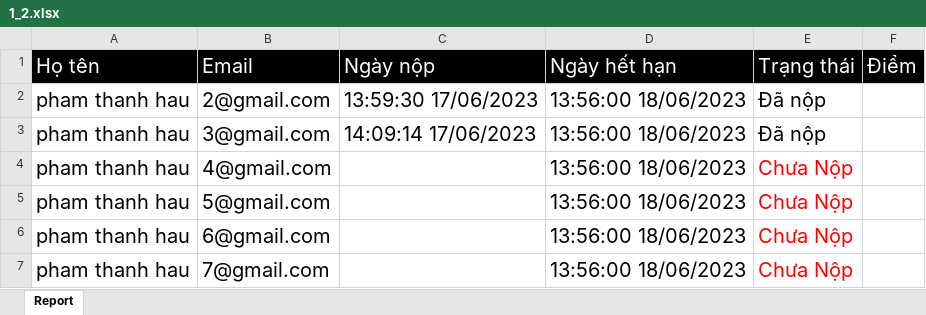
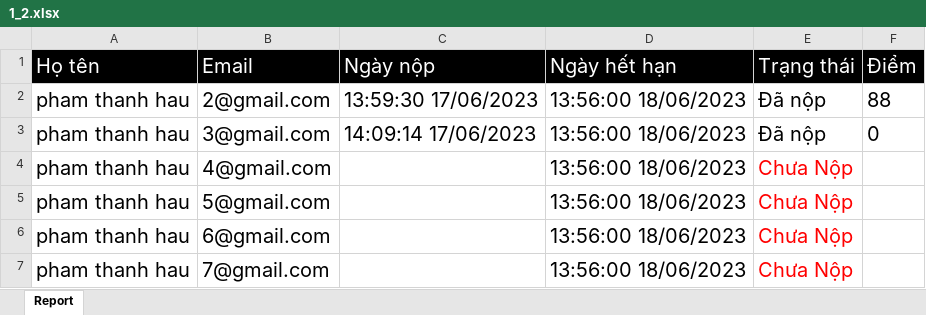
Before and after one commit to PTH-IT/DATN, an Excel workbook: Chuongtrinh/DOANTOTNGHIEP/DOANTOTNGHIEP/Content/file/1_2.xlsx, sheet Report, drawn as a sheet; values as stored, in another font and other column widths than the file's, no borders; the diff names each change by its address in the sheet, - before the commit and + after, or states it on an @@ line.

```diff
--- a/Chuongtrinh/DOANTOTNGHIEP/DOANTOTNGHIEP/Content/file/1_2.xlsx (sheet Report)
+++ b/Chuongtrinh/DOANTOTNGHIEP/DOANTOTNGHIEP/Content/file/1_2.xlsx (sheet Report)
-F2 (Điểm): (empty)
+F2 (Điểm): 88
-F3 (Điểm): (empty)
+F3 (Điểm): 0
```
Also changed, not shown: Chuongtrinh/DOANTOTNGHIEP/DOANTOTNGHIEP/Content/file/1_1.xlsx, 18 other files.
